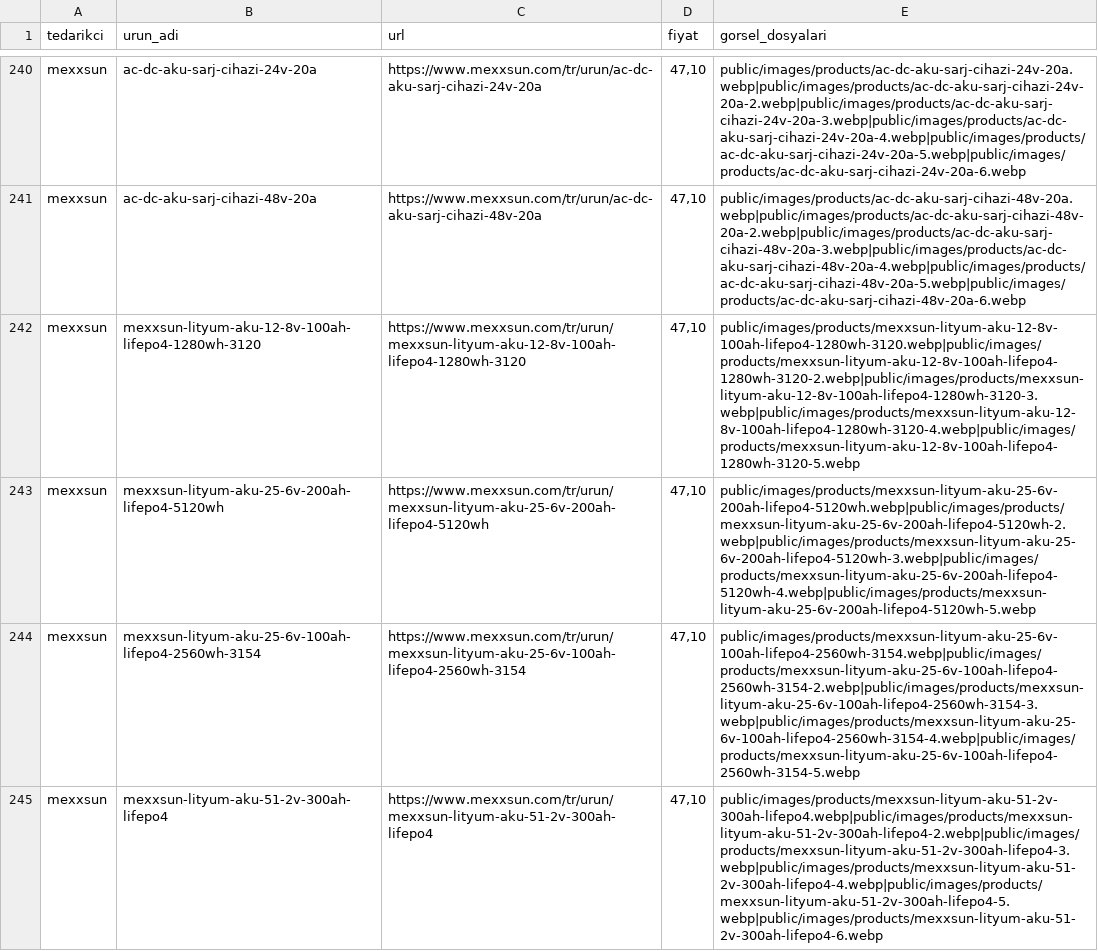
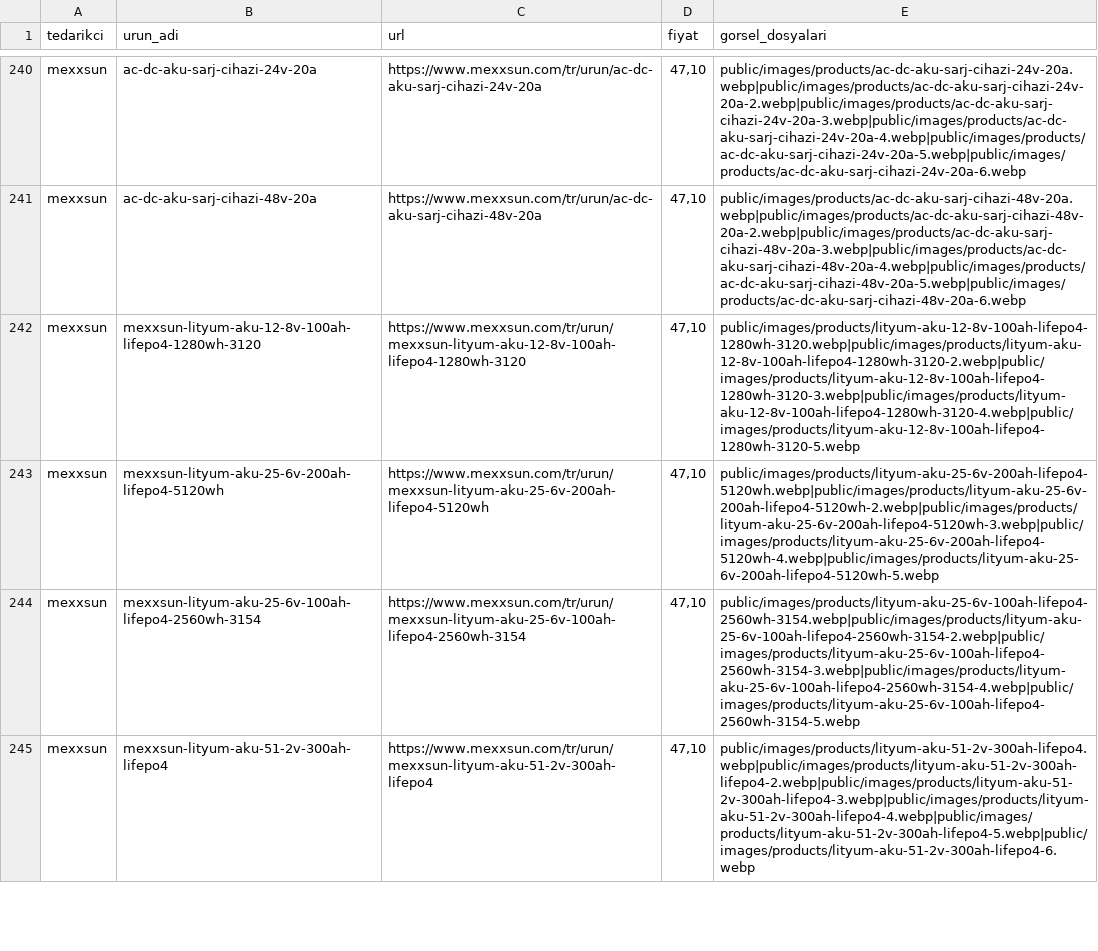
Before and after one commit to mg7434209-hue/gesmarketim1, a CSV file: data/urun_gorsel_eslesme.csv, drawn as a sheet; only a part is shown, gaps mark what is left out; the diff covers the shown part only.

```diff
--- a/data/urun_gorsel_eslesme.csv
+++ b/data/urun_gorsel_eslesme.csv
@@ -241,5 +241,5 @@ mexxsun;ac-dc-aku-sarj-cihazi-24v-20a;https://www.mexxsun.com/tr/urun/ac-dc-aku-
 mexxsun;ac-dc-aku-sarj-cihazi-48v-20a;https://www.mexxsun.com/tr/urun/ac-dc-aku-sarj-cihazi-48v-20a;47,10;public/images/products/ac-dc-aku-sarj-cihazi-48v-20a.webp|public/images/products/ac-dc-aku-sarj-cihazi-48v-20a-2.webp|public/images/products/ac-dc-aku-sarj-cihazi-48v-20a-3.webp|public/images/products/ac-dc-aku-sarj-cihazi-48v-20a-4.webp|public/images/products/ac-dc-aku-sarj-cihazi-48v-20a-5.webp|public/images/products/ac-dc-aku-sarj-cihazi-48v-20a-6.webp
-mexxsun;mexxsun-lityum-aku-12-8v-100ah-lifepo4-1280wh-3120;https://www.mexxsun.com/tr/urun/mexxsun-lityum-aku-12-8v-100ah-lifepo4-1280wh-3120;47,10;public/images/products/mexxsun-lityum-aku-12-8v-100ah-lifepo4-1280wh-3120.webp|public/images/products/mexxsun-lityum-aku-12-8v-100ah-lifepo4-1280wh-3120-2.webp|public/images/products/mexxsun-lityum-aku-12-8v-100ah-lifepo4-1280wh-3120-3.webp|public/images/products/mexxsun-lityum-aku-12-8v-100ah-lifepo4-1280wh-3120-4.webp|public/images/products/mexxsun-lityum-aku-12-8v-100ah-lifepo4-1280wh-3120-5.webp
-mexxsun;mexxsun-lityum-aku-25-6v-200ah-lifepo4-5120wh;https://www.mexxsun.com/tr/urun/mexxsun-lityum-aku-25-6v-200ah-lifepo4-5120wh;47,10;public/images/products/mexxsun-lityum-aku-25-6v-200ah-lifepo4-5120wh.webp|public/images/products/mexxsun-lityum-aku-25-6v-200ah-lifepo4-5120wh-2.webp|public/images/products/mexxsun-lityum-aku-25-6v-200ah-lifepo4-5120wh-3.webp|public/images/products/mexxsun-lityum-aku-25-6v-200ah-lifepo4-5120wh-4.webp|public/images/products/mexxsun-lityum-aku-25-6v-200ah-lifepo4-5120wh-5.webp
-mexxsun;mexxsun-lityum-aku-25-6v-100ah-lifepo4-2560wh-3154;https://www.mexxsun.com/tr/urun/mexxsun-lityum-aku-25-6v-100ah-lifepo4-2560wh-3154;47,10;public/images/products/mexxsun-lityum-aku-25-6v-100ah-lifepo4-2560wh-3154.webp|public/images/products/mexxsun-lityum-aku-25-6v-100ah-lifepo4-2560wh-3154-2.webp|public/images/products/mexxsun-lityum-aku-25-6v-100ah-lifepo4-2560wh-3154-3.webp|public/images/products/mexxsun-lityum-aku-25-6v-100ah-lifepo4-2560wh-3154-4.webp|public/images/products/mexxsun-lityum-aku-25-6v-100ah-lifepo4-2560wh-3154-5.webp
-mexxsun;mexxsun-lityum-aku-51-2v-300ah-lifepo4;https://www.mexxsun.com/tr/urun/mexxsun-lityum-aku-51-2v-300ah-lifepo4;47,10;public/images/products/mexxsun-lityum-aku-51-2v-300ah-lifepo4.webp|public/images/products/mexxsun-lityum-aku-51-2v-300ah-lifepo4-2.webp|public/images/products/mexxsun-lityum-aku-51-2v-300ah-lifepo4-3.webp|public/images/products/mexxsun-lityum-aku-51-2v-300ah-lifepo4-4.webp|public/images/products/mexxsun-lityum-aku-51-2v-300ah-lifepo4-5.webp|public/images/products/mexxsun-lityum-aku-51-2v-300ah-lifepo4-6.webp
+mexxsun;mexxsun-lityum-aku-12-8v-100ah-lifepo4-1280wh-3120;https://www.mexxsun.com/tr/urun/mexxsun-lityum-aku-12-8v-100ah-lifepo4-1280wh-3120;47,10;public/images/products/lityum-aku-12-8v-100ah-lifepo4-1280wh-3120.webp|public/images/products/lityum-aku-12-8v-100ah-lifepo4-1280wh-3120-2.webp|public/images/products/lityum-aku-12-8v-100ah-lifepo4-1280wh-3120-3.webp|public/images/products/lityum-aku-12-8v-100ah-lifepo4-1280wh-3120-4.webp|public/images/products/lityum-aku-12-8v-100ah-lifepo4-1280wh-3120-5.webp
+mexxsun;mexxsun-lityum-aku-25-6v-200ah-lifepo4-5120wh;https://www.mexxsun.com/tr/urun/mexxsun-lityum-aku-25-6v-200ah-lifepo4-5120wh;47,10;public/images/products/lityum-aku-25-6v-200ah-lifepo4-5120wh.webp|public/images/products/lityum-aku-25-6v-200ah-lifepo4-5120wh-2.webp|public/images/products/lityum-aku-25-6v-200ah-lifepo4-5120wh-3.webp|public/images/products/lityum-aku-25-6v-200ah-lifepo4-5120wh-4.webp|public/images/products/lityum-aku-25-6v-200ah-lifepo4-5120wh-5.webp
+mexxsun;mexxsun-lityum-aku-25-6v-100ah-lifepo4-2560wh-3154;https://www.mexxsun.com/tr/urun/mexxsun-lityum-aku-25-6v-100ah-lifepo4-2560wh-3154;47,10;public/images/products/lityum-aku-25-6v-100ah-lifepo4-2560wh-3154.webp|public/images/products/lityum-aku-25-6v-100ah-lifepo4-2560wh-3154-2.webp|public/images/products/lityum-aku-25-6v-100ah-lifepo4-2560wh-3154-3.webp|public/images/products/lityum-aku-25-6v-100ah-lifepo4-2560wh-3154-4.webp|public/images/products/lityum-aku-25-6v-100ah-lifepo4-2560wh-3154-5.webp
+mexxsun;mexxsun-lityum-aku-51-2v-300ah-lifepo4;https://www.mexxsun.com/tr/urun/mexxsun-lityum-aku-51-2v-300ah-lifepo4;47,10;public/images/products/lityum-aku-51-2v-300ah-lifepo4.webp|public/images/products/lityum-aku-51-2v-300ah-lifepo4-2.webp|public/images/products/lityum-aku-51-2v-300ah-lifepo4-3.webp|public/images/products/lityum-aku-51-2v-300ah-lifepo4-4.webp|public/images/products/lityum-aku-51-2v-300ah-lifepo4-5.webp|public/images/products/lityum-aku-51-2v-300ah-lifepo4-6.webp
```
Also changed, not shown: 5 edited cells elsewhere in this file, 53 other files.
